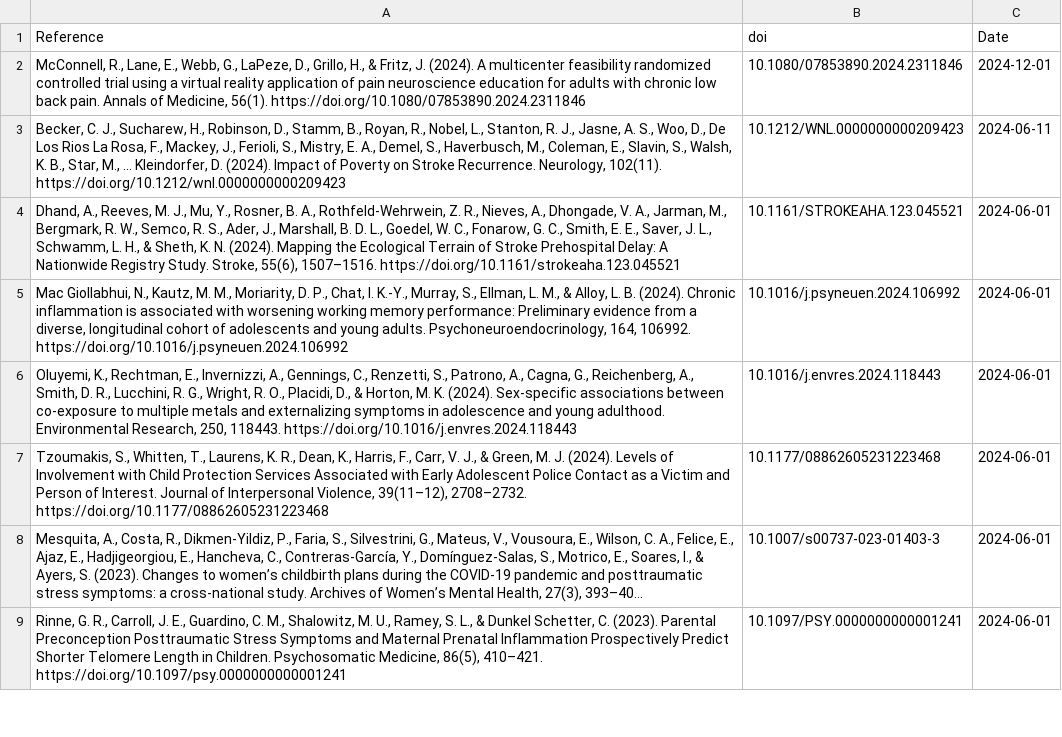
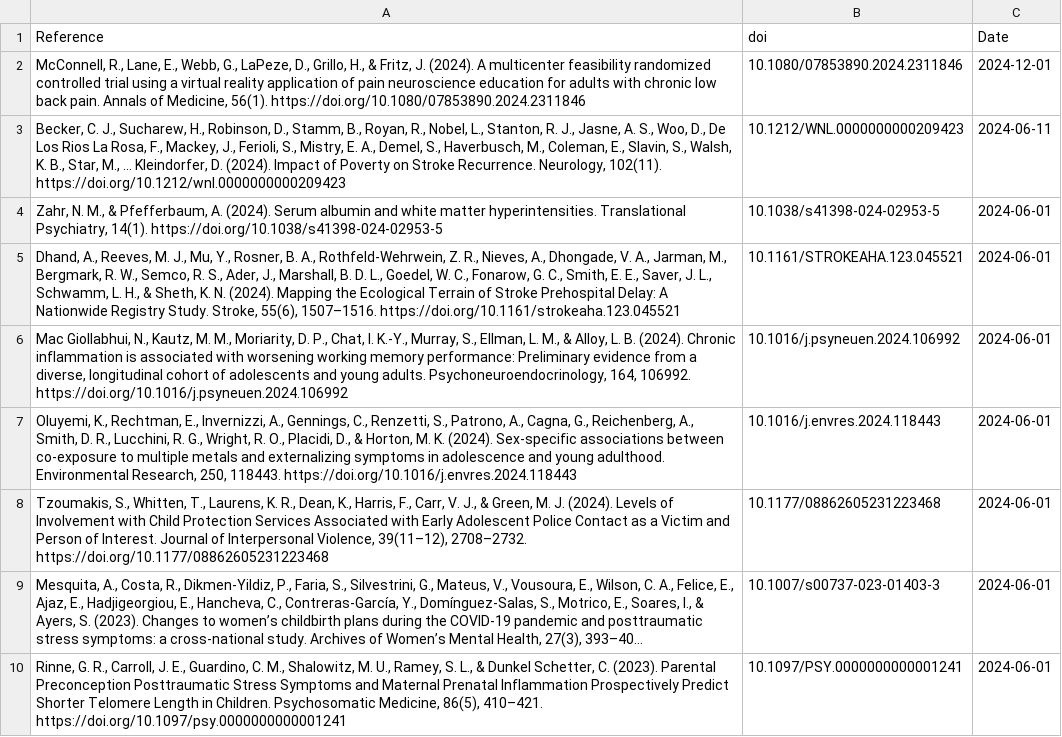
Before and after one commit to FedeGiovannetti/SESNeuroscienceRefs, a CSV file: SESneuroscienceRefs/Data/references_pubmed_ ((socioeconomic status) OR (poverty)) AND (neuroscience) .csv, drawn as a sheet; only a part is shown; long unchanged cells end in ….

```diff
--- a/SESneuroscienceRefs/Data/references_pubmed_ ((socioeconomic status) OR (poverty)) AND (neuroscience) .csv
+++ b/SESneuroscienceRefs/Data/references_pubmed_ ((socioeconomic status) OR (poverty)) AND (neuroscience) .csv
@@ -3,2 +3,3 @@
 "Becker, C. J., Sucharew, H., Robinson, D., Stamm, B., Royan, R., Nobel, L., Stanton, R. J., Jasne, A. S., Woo, D., De Los Rios La Rosa, F., Mackey, J., Ferioli, S., Mistry, E. A., Demel, S., Haverbusch, M., Coleman, E., Slavin, S., Walsh, K. B., Star, M., … Kleindorfer, D. (2024). Impact of Poverty on Stroke Recurrence. Neurology, 102(11). https://doi.org/10.1212/wnl.0000000000209423","10.1212/WNL.0000000000209423",2024-06-11
+"Zahr, N. M., & Pfefferbaum, A. (2024). Serum albumin and white matter hyperintensities. Translational Psychiatry, 14(1). https://doi.org/10.1038/s41398-024-02953-5","10.1038/s41398-024-02953-5",2024-06-01
 "Dhand, A., Reeves, M. J., Mu, Y., Rosner, B. A., Rothfeld-Wehrwein, Z. R., Nieves, A., Dhongade, V. A., Jarman, M., Bergmark, R. W., Semco, R. S., Ader, J., Marshall, B. D. L., Goedel, W. C., Fonarow, G. C., Smith, E. E., Saver, J. L., Schwamm, L. H., & Sheth, K. N. (2024). Mapping the Ecological Terrain of Stroke Prehospital Delay: A Nationwide Registry Study. Stroke, 55(6), 1507–1516. https://doi.org/10.1161/strokeaha.123.045521","10.1161/STROKEAHA.123.045521",2024-06-01
```
Also changed, not shown: SESneuroscienceRefs/Data/references_pubmed_ ((socioeconomic status) OR (poverty)) AND (brain) .csv.
